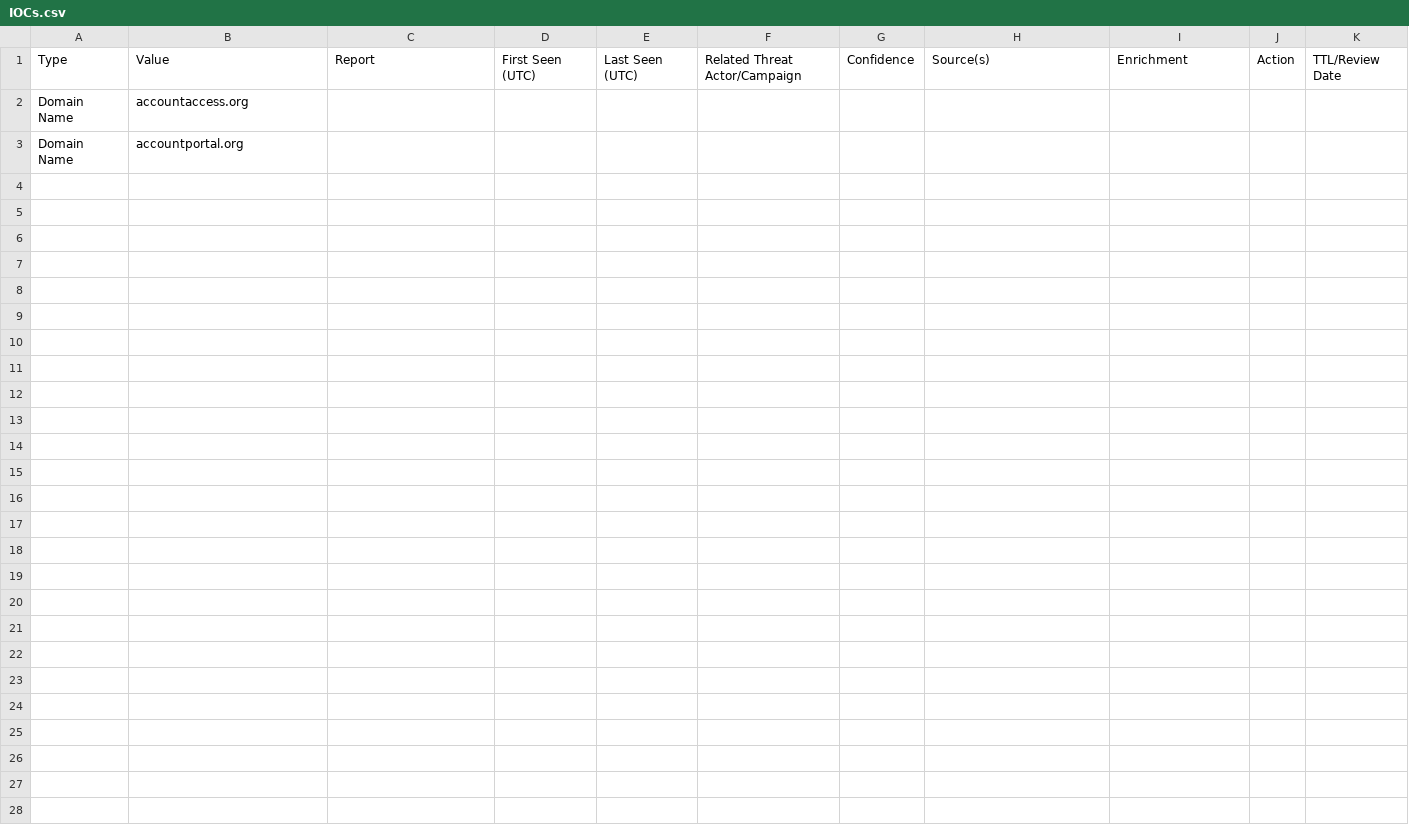
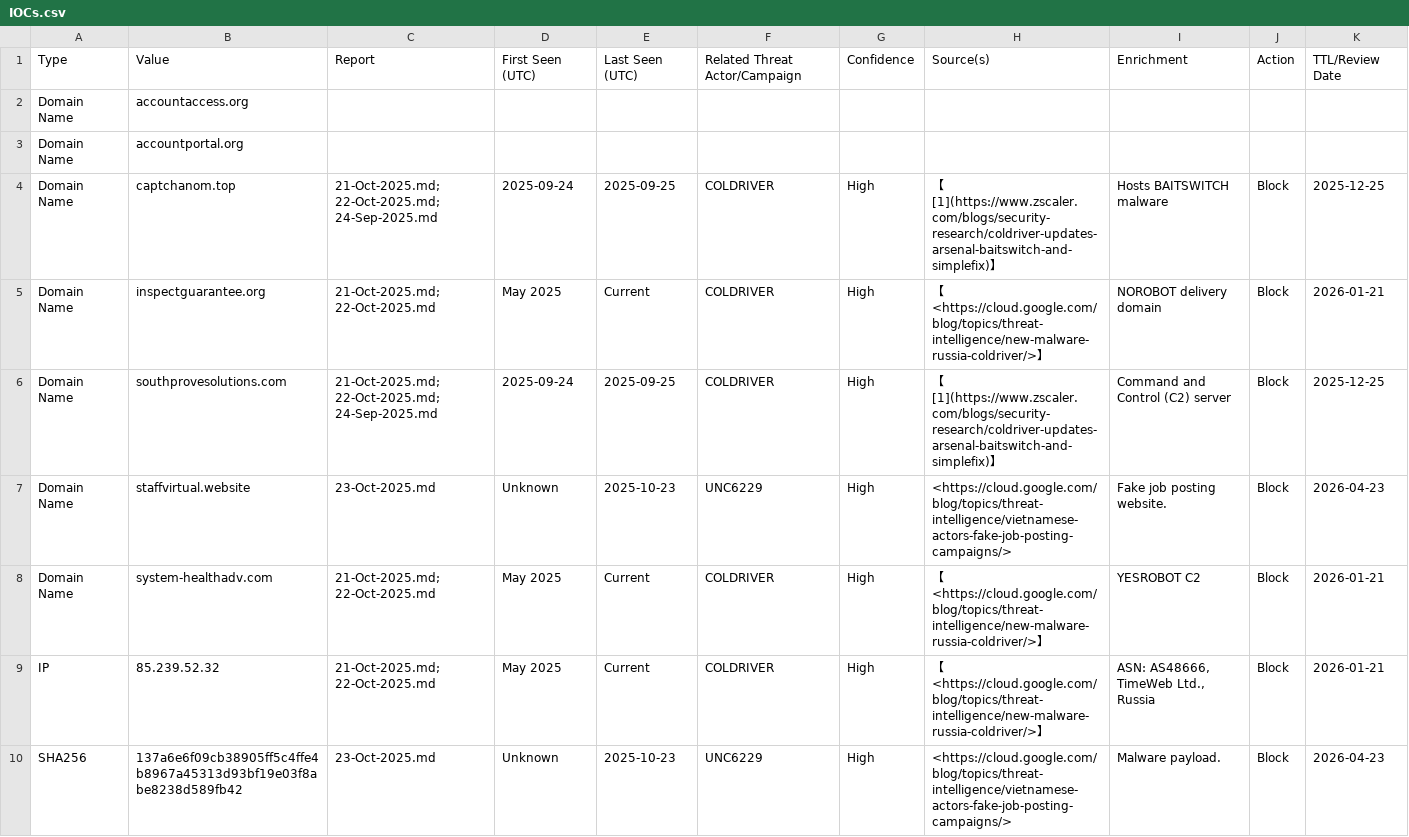
Before and after one commit to iamthefrogy/Weekly-Threat-Briefing-Reports, a CSV file: IOCs.csv, drawn as a sheet; only a part is shown; the diff covers the shown part only; the diff names each change by its address in the sheet, - before the commit and + after, or states it on an @@ line.

```diff
--- a/IOCs.csv
+++ b/IOCs.csv
+row 4: Domain Name | captchanom.top | 21-Oct-2025.md; 22-Oct-2025.md; 24-Sep-2025.md | 2025-09-24 | 2025-09-25 | COLDRIVER | High | 【[1](https://www.zscaler.com/blogs/security-research/coldriver-updates-arsenal-baitswitch-and-simplefix)】 | Hosts BAITSWITCH malware | Block | 2025-12-25
+row 5: Domain Name | inspectguarantee.org | 21-Oct-2025.md; 22-Oct-2025.md | May 2025 | Current | COLDRIVER | High | 【<https://cloud.google.com/blog/topics/threat-intelligence/new-malware-russia-coldriver/>】 | NOROBOT delivery domain | Block | 2026-01-21
+row 6: Domain Name | southprovesolutions.com | 21-Oct-2025.md; 22-Oct-2025.md; 24-Sep-2025.md | 2025-09-24 | 2025-09-25 | COLDRIVER | High | 【[1](https://www.zscaler.com/blogs/security-research/coldriver-updates-arsenal-baitswitch-and-simplefix)】 | Command and Control (C2) server | Block | 2025-12-25
+row 7: Domain Name | staffvirtual.website | 23-Oct-2025.md | Unknown | 2025-10-23 | UNC6229 | High | <https://cloud.google.com/blog/topics/threat-intelligence/vietnamese-actors-fake-job-posting-campaigns/> | Fake job posting website. | Block | 2026-04-23
+row 8: Domain Name | system-healthadv.com | 21-Oct-2025.md; 22-Oct-2025.md | May 2025 | Current | COLDRIVER | High | 【<https://cloud.google.com/blog/topics/threat-intelligence/new-malware-russia-coldriver/>】 | YESROBOT C2 | Block | 2026-01-21
+row 9: IP | 85.239.52.32 | 21-Oct-2025.md; 22-Oct-2025.md | May 2025 | Current | COLDRIVER | High | 【<https://cloud.google.com/blog/topics/threat-intelligence/new-malware-russia-coldriver/>】 | ASN: AS48666, TimeWeb Ltd., Russia | Block | 2026-01-21
+row 10: SHA256 | 137a6e6f09cb38905ff5c4ffe4b8967a45313d93bf19e03f8abe8238d589fb42 | 23-Oct-2025.md | Unknown | 2025-10-23 | UNC6229 | High | <https://cloud.google.com/blog/topics/threat-intelligence/vietnamese-actors-fake-job-posting-campaigns/> | Malware payload. | Block | 2026-04-23
```
Also changed, not shown: 7 added rows elsewhere in this file.
